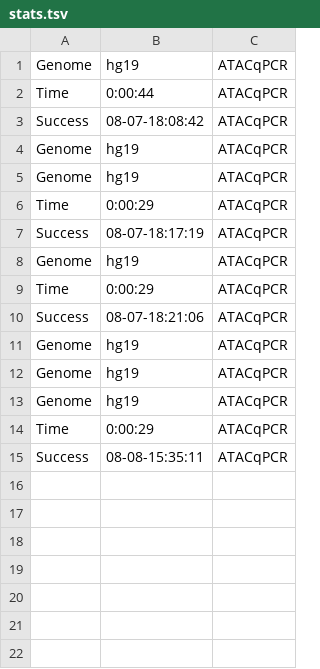
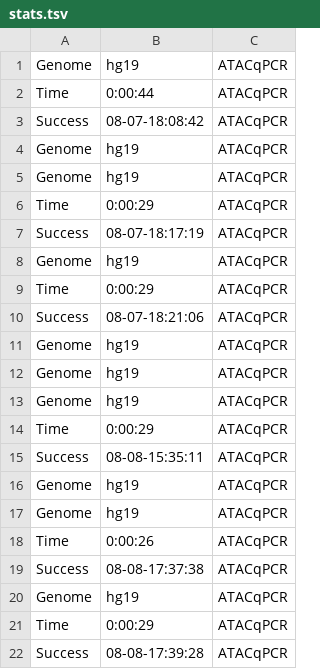
Before and after one commit to ChangLab/ATACPrimerTool, a TSV file: test_out/BJ_qPCR/stats.tsv, drawn as a sheet.

```diff
--- a/test_out/BJ_qPCR/stats.tsv
+++ b/test_out/BJ_qPCR/stats.tsv
@@ -15 +15,8 @@ Time	0:00:29	ATACqPCR
 Success	08-08-15:35:11	ATACqPCR
+Genome	hg19	ATACqPCR
+Genome	hg19	ATACqPCR
+Time	0:00:26	ATACqPCR
+Success	08-08-17:37:38	ATACqPCR
+Genome	hg19	ATACqPCR
+Time	0:00:29	ATACqPCR
+Success	08-08-17:39:28	ATACqPCR
```
Also changed, not shown: 6 other files.
